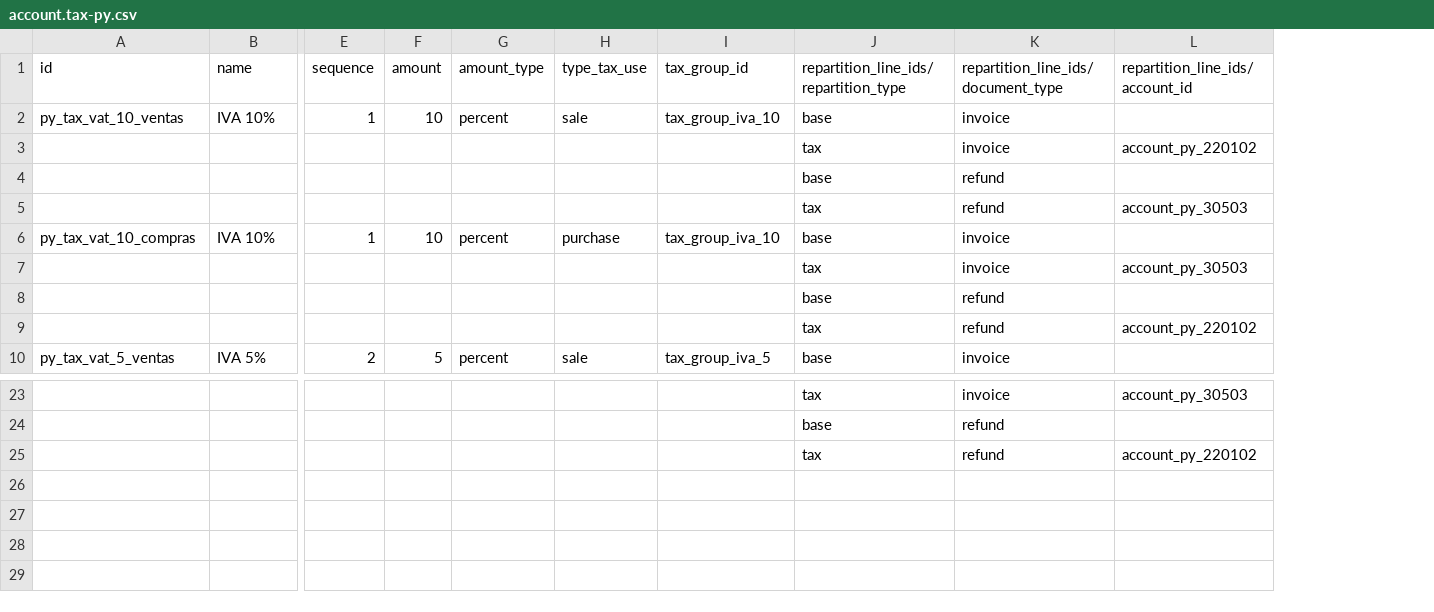
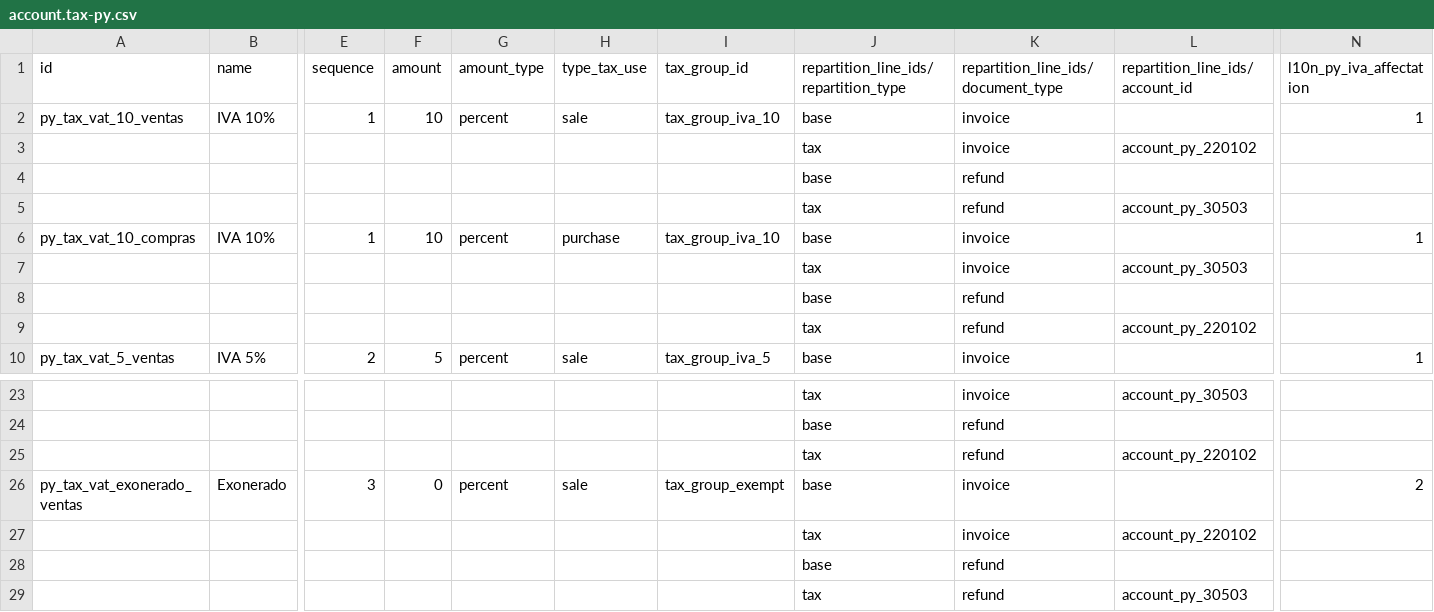
Before and after one commit to kmee/l10n-paraguay, a CSV file: l10n_py/data/template/account.tax-py.csv, drawn as a sheet; only a part is shown, gaps mark what is left out; rows hold the shown columns only; the diff names each change by its address in the sheet, - before the commit and + after, or states it on an @@ line.

Commit message:
[ADD] l10n_py: IVA exonerado sale tax + iva_affectation on chart taxes

```diff
--- a/l10n_py/data/template/account.tax-py.csv
+++ b/l10n_py/data/template/account.tax-py.csv
+column N (l10n_py_iva_affectation), rows 2-10: 1 |  |  |  | 1 |  |  |  | 1
+row 26: py_tax_vat_exonerado_ventas | Exonerado | 3 | 0 | percent | sale | tax_group_exempt | base | invoice |  | 2
+row 27:  |  |  |  |  |  |  | tax | invoice | account_py_220102
+row 28:  |  |  |  |  |  |  | base | refund
+row 29:  |  |  |  |  |  |  | tax | refund | account_py_30503
```
Also changed, not shown: 1 other file.
